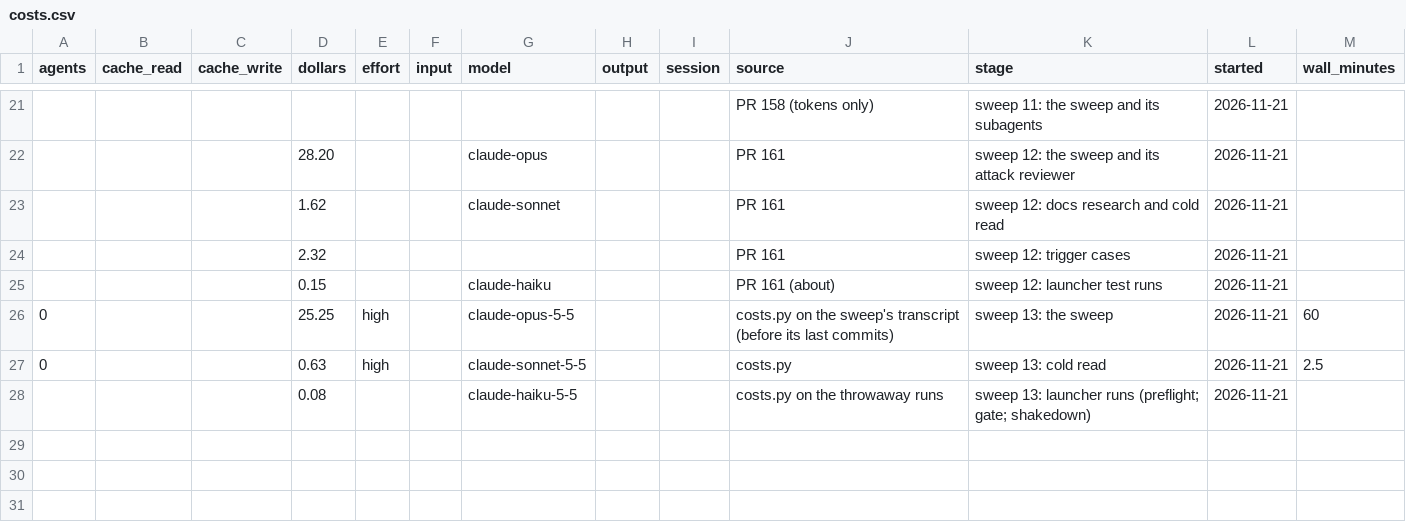
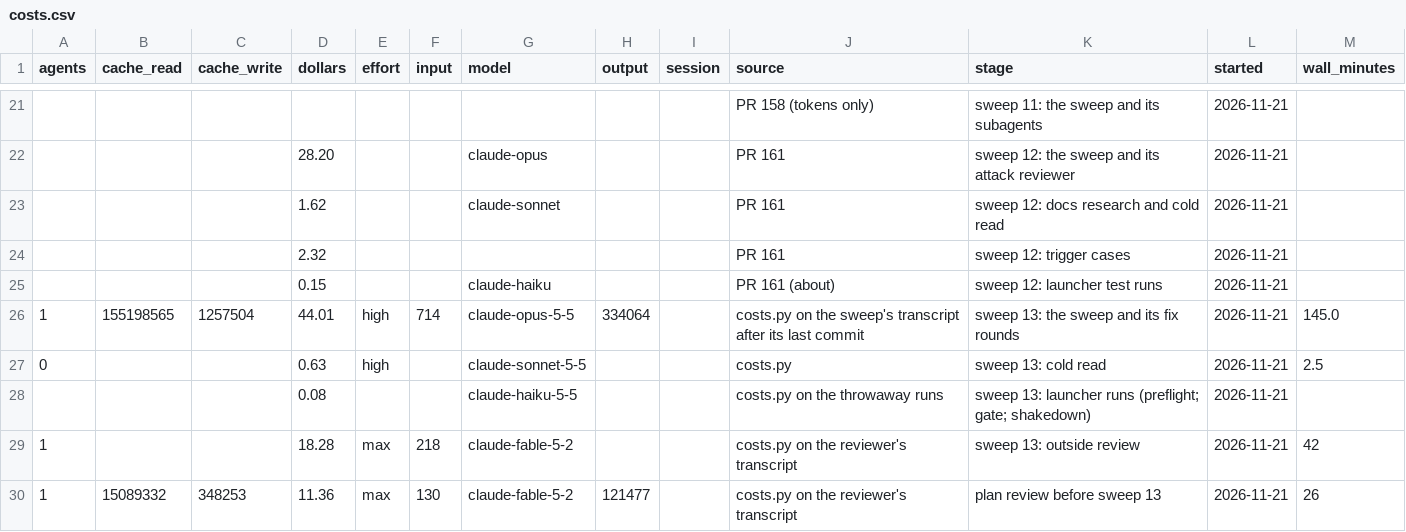
Before and after one commit to henrymckay/claude, a CSV file: costs.csv, drawn as a sheet; only a part is shown, gaps mark what is left out; removed rows and columns are numbered as before the commit, all else as after; the diff names each change by its address in the sheet, - before the commit and + after, or states it on an @@ line.

Commit message:
docs(costs): record sweep 13's final cost and its outside reviews

```diff
--- a/costs.csv
+++ b/costs.csv
-row 26: 0 |  |  | 25.25 | high |  | claude-opus-5-5 |  |  | costs.py on the sweep's transcript (before its last commits) | sweep 13: the sweep | 2026-11-21 | 60
+row 26: 1 | 155198565 | 1257504 | 44.01 | high | 714 | claude-opus-5-5 | 334064 |  | costs.py on the sweep's transcript after its last commit | sweep 13: the sweep and its fix rounds | 2026-11-21 | 145.0
+row 29: 1 |  |  | 18.28 | max | 218 | claude-fable-5-2 |  |  | costs.py on the reviewer's transcript | sweep 13: outside review | 2026-11-21 | 42
+row 30: 1 | 15089332 | 348253 | 11.36 | max | 130 | claude-fable-5-2 | 121477 |  | costs.py on the reviewer's transcript | plan review before sweep 13 | 2026-11-21 | 26
```
